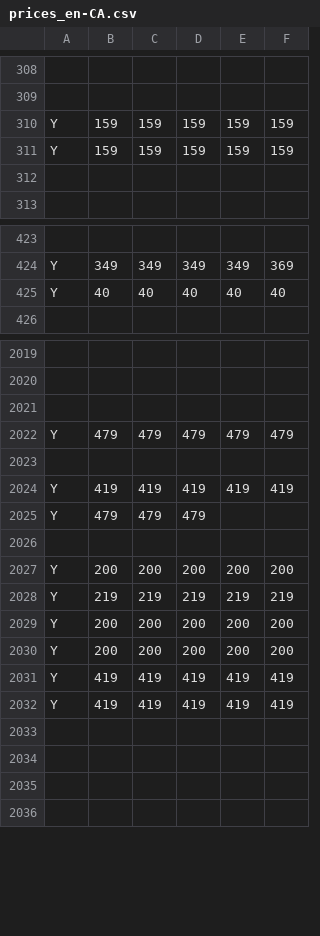
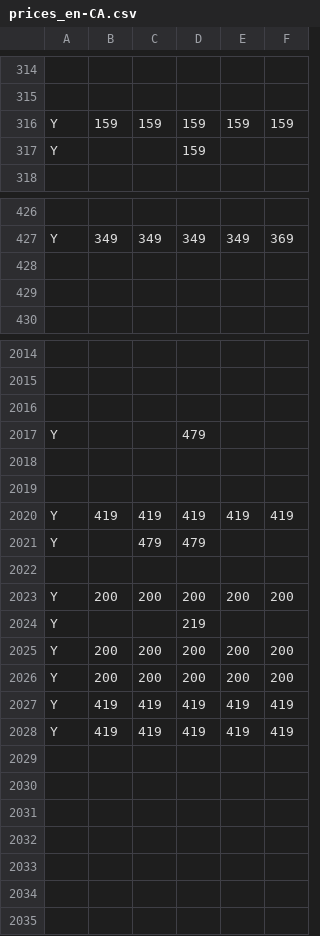
Before and after one commit to CyrilSLi/mcdonalds-price-tracker, a CSV file: data/Sydney-North Sydney/prices_en-CA.csv, drawn as a sheet; only a part is shown, gaps mark what is left out; removed rows and columns are numbered as before the commit, all else as after; the diff covers the shown part only; the diff names each change by its address in the sheet, - before the commit and + after, or states it on an @@ line.

```diff
--- a/data/Sydney-North Sydney/prices_en-CA.csv
+++ b/data/Sydney-North Sydney/prices_en-CA.csv
-B317: 159
+B317: (empty)
-C317: 159
+C317: (empty)
-E317: 159
+E317: (empty)
-F317: 159
+F317: (empty)
-row 312: (empty)
-row 428: Y | 40 | 40 | 40 | 40 | 40
+row 428: (empty)
+row 429: (empty)
-B2017: 479
+B2017: (empty)
-C2017: 479
+C2017: (empty)
-E2017: 479
+E2017: (empty)
-F2017: 479
+F2017: (empty)
+row 2019: (empty)
-B2021: 479
+B2021: (empty)
-B2024: 219
+B2024: (empty)
-C2024: 219
+C2024: (empty)
-E2024: 219
+E2024: (empty)
-F2024: 219
+F2024: (empty)
+row 2029: (empty)
+row 2030: (empty)
+row 2031: (empty)
```
Also changed, not shown: 21 added rows, 27 removed rows and 119 edited cells elsewhere in this file, data/Brandon/localization.csv, data/Brandon/prices_fr-CA.csv, 13 other files.
